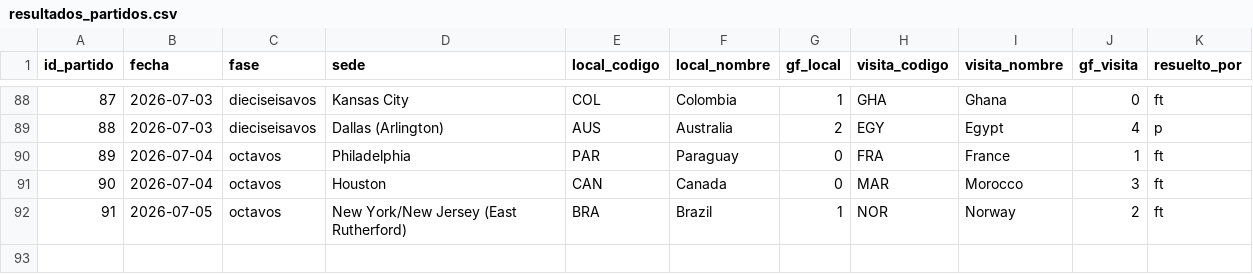
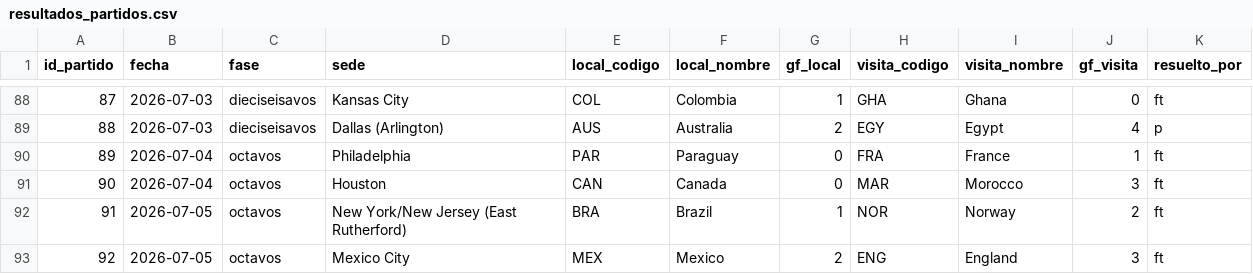
Before and after one commit to tomgc/mundial2026_confederaciones, a CSV file: 40_salidas/resultados_partidos.csv, drawn as a sheet; only a part is shown, gaps mark what is left out.

```diff
--- a/40_salidas/resultados_partidos.csv
+++ b/40_salidas/resultados_partidos.csv
@@ -92 +92,2 @@ id_partido,fecha,fase,sede,local_codigo,local_nombre,gf_local,visita_codigo,visi
 91,2026-07-05,octavos,New York/New Jersey (East Rutherford),BRA,Brazil,1,NOR,Norway,2,ft
+92,2026-07-05,octavos,Mexico City,MEX,Mexico,2,ENG,England,3,ft
```
Also changed, not shown: 40_salidas/historial_partidos.csv, 40_salidas/historial_partidos_compuesto.csv, 8 other files.
